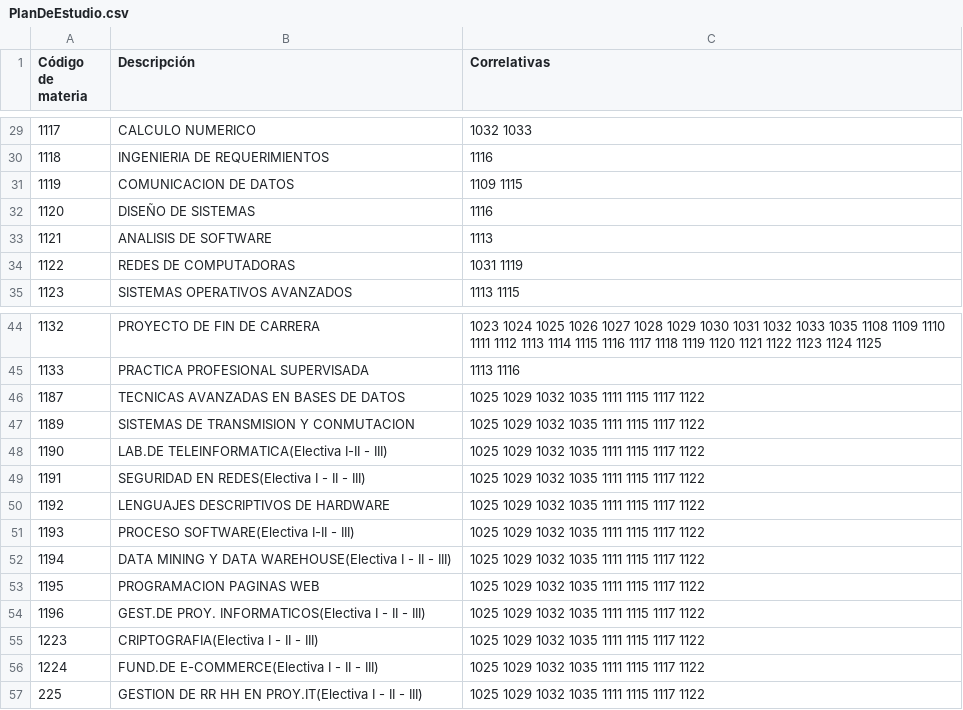
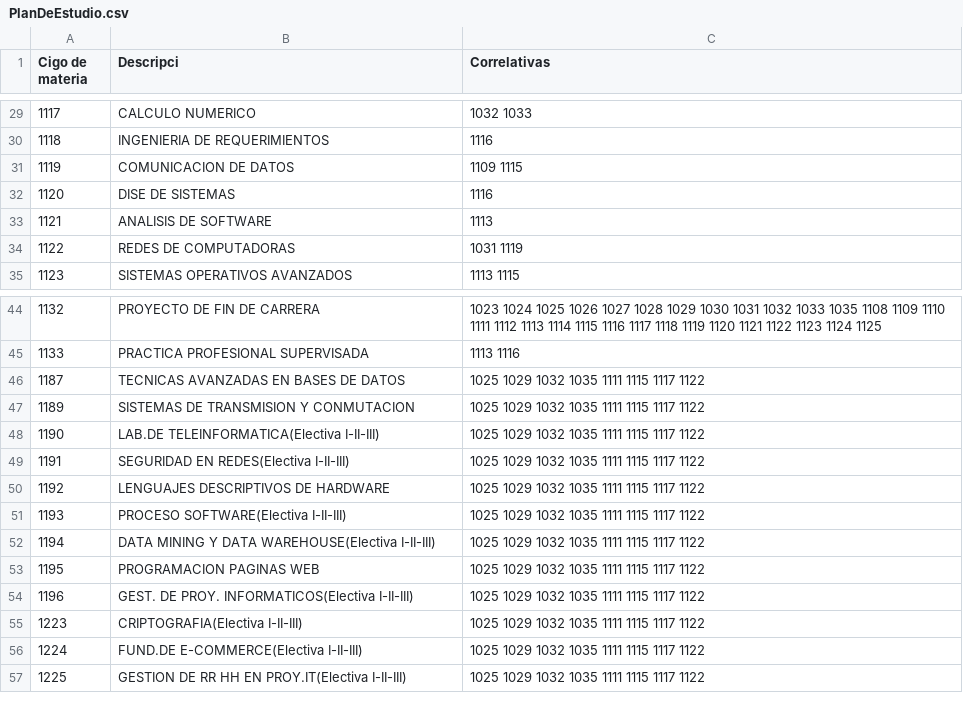
Before and after one commit to FedeMarkoo/Materias, a CSV file: PlanDeEstudio.csv, drawn as a sheet; only a part is shown, gaps mark what is left out; the diff names each change by its address in the sheet, - before the commit and + after, or states it on an @@ line.

```diff
--- a/PlanDeEstudio.csv
+++ b/PlanDeEstudio.csv
-A1: Código de materia
+A1: Cigo de materia
-B1: Descripción
+B1: Descripci
-B32 (Descripci): DISEÑO DE SISTEMAS
+B32 (Descripci): DISE DE SISTEMAS
-B48 (Descripci): LAB.DE TELEINFORMATICA(Electiva I-II - III)
+B48 (Descripci): LAB.DE TELEINFORMATICA(Electiva I-II-III)
-B49 (Descripci): SEGURIDAD EN REDES(Electiva I - II - III)
+B49 (Descripci): SEGURIDAD EN REDES(Electiva I-II-III)
-B51 (Descripci): PROCESO SOFTWARE(Electiva I-II - III)
+B51 (Descripci): PROCESO SOFTWARE(Electiva I-II-III)
-B52 (Descripci): …DATA WAREHOUSE(Electiva I - II - III)
+B52 (Descripci): …DATA WAREHOUSE(Electiva I-II-III)
-B54 (Descripci): GEST.DE PROY. INFORMATICOS(Electiva I - II - III)
+B54 (Descripci): GEST. DE PROY. INFORMATICOS(Electiva I-II-III)
-B55 (Descripci): CRIPTOGRAFIA(Electiva I - II - III)
+B55 (Descripci): CRIPTOGRAFIA(Electiva I-II-III)
-B56 (Descripci): FUND.DE E-COMMERCE(Electiva I - II - III)
+B56 (Descripci): FUND.DE E-COMMERCE(Electiva I-II-III)
-A57 (Cigo de materia): 225
+A57 (Cigo de materia): 1225
-B57 (Descripci): …EN PROY.IT(Electiva I - II - III)
+B57 (Descripci): …EN PROY.IT(Electiva I-II-III)
```
Also changed, not shown: Oferta.csv, 21 other files.
